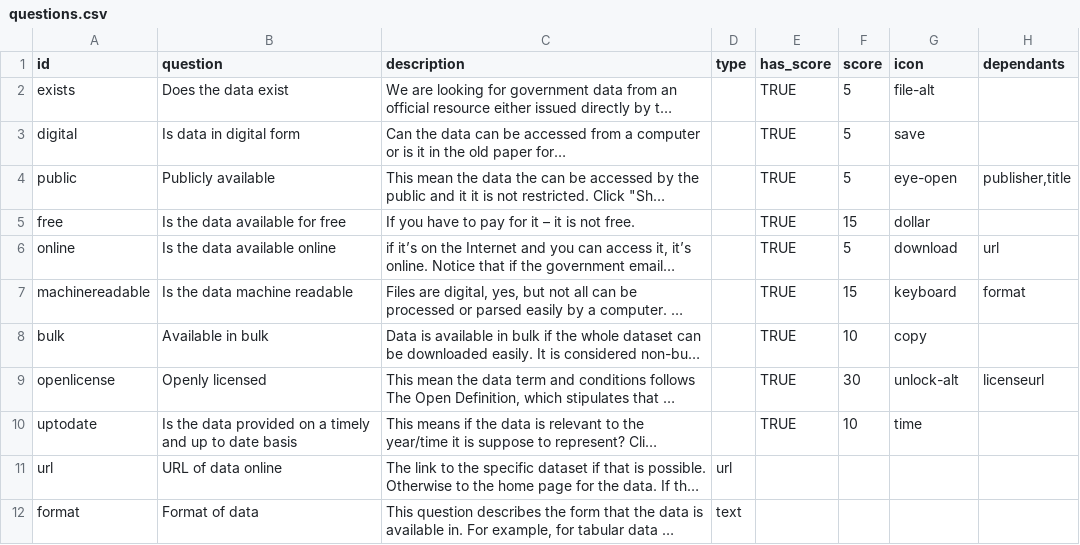
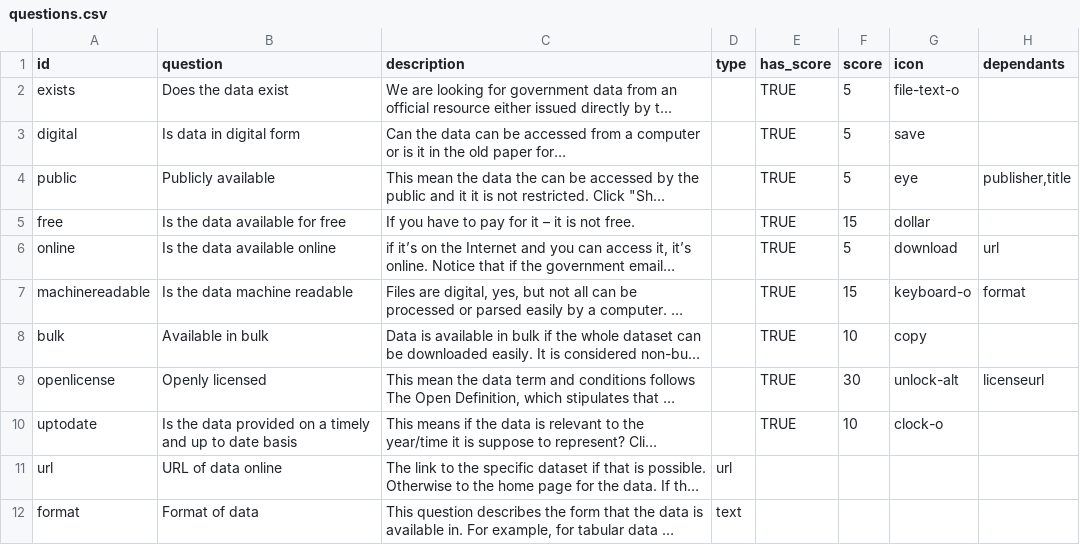
Before and after one commit to okfn/opendataindex, a CSV file: _data/questions.csv, drawn as a sheet; only a part is shown; long unchanged cells end in …; the diff names each change by its address in the sheet, - before the commit and + after, or states it on an @@ line.

```diff
--- a/_data/questions.csv
+++ b/_data/questions.csv
-G2 (icon): file-alt
+G2 (icon): file-text-o
-G4 (icon): eye-open
+G4 (icon): eye
-G7 (icon): keyboard
+G7 (icon): keyboard-o
-G10 (icon): time
+G10 (icon): clock-o
```
Also changed, not shown: _data/entries.csv, 19 other files.
